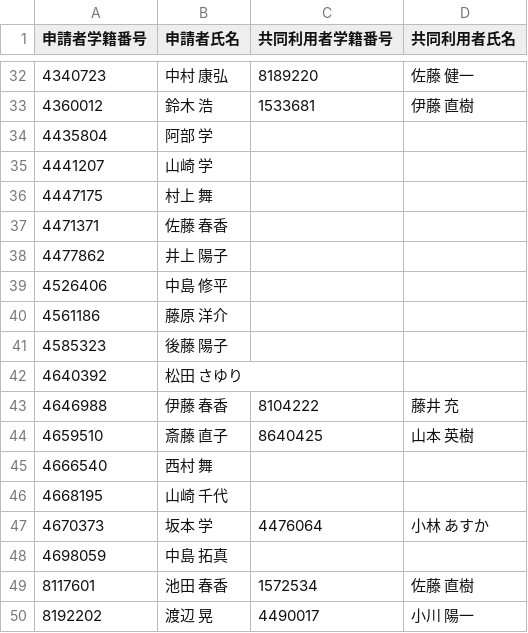
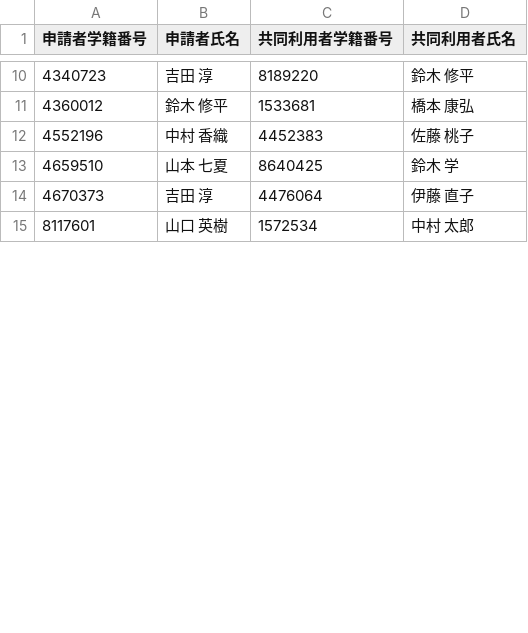
Before and after one commit to Dot-P/Locker-Competition, a CSV file: output/term1/valid_4F.csv, drawn as a sheet; only a part is shown, gaps mark what is left out; the diff covers the shown part only.

```diff
--- a/output/term1/valid_4F.csv
+++ b/output/term1/valid_4F.csv
@@ -32,19 +10,6 @@
-4340723,中村 康弘,8189220,佐藤 健一
-4360012,鈴木 浩,1533681,伊藤 直樹
-4435804,阿部 学,,
-4441207,山崎 学,,
-4447175,村上 舞,,
-4471371,佐藤 春香,,
-4477862,井上 陽子,,
-4526406,中島 修平,,
-4561186,藤原 洋介,,
-4585323,後藤 陽子,,
-4640392,松田 さゆり,,
-4646988,伊藤 春香,8104222,藤井 充
-4659510,斎藤 直子,8640425,山本 英樹
-4666540,西村 舞,,
-4668195,山崎 千代,,
-4670373,坂本 学,4476064,小林 あすか
-4698059,中島 拓真,,
-8117601,池田 春香,1572534,佐藤 直樹
-8192202,渡辺 晃,4490017,小川 陽一
+4340723,吉田 淳,8189220,鈴木 修平
+4360012,鈴木 修平,1533681,橋本 康弘
+4552196,中村 香織,4452383,佐藤 桃子
+4659510,山本 七夏,8640425,鈴木 学
+4670373,吉田 淳,4476064,伊藤 直子
+8117601,山口 英樹,1572534,中村 太郎
```
Also changed, not shown: 5 added rows, 36 removed rows and 13 edited cells elsewhere in this file, input/partner_data.csv, output/term1/valid_2F.csv, 16 other files.
